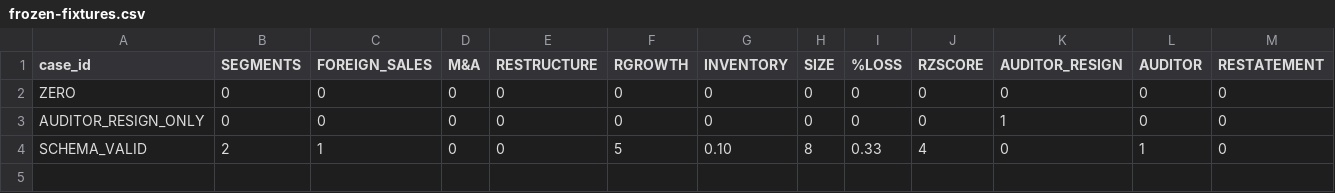
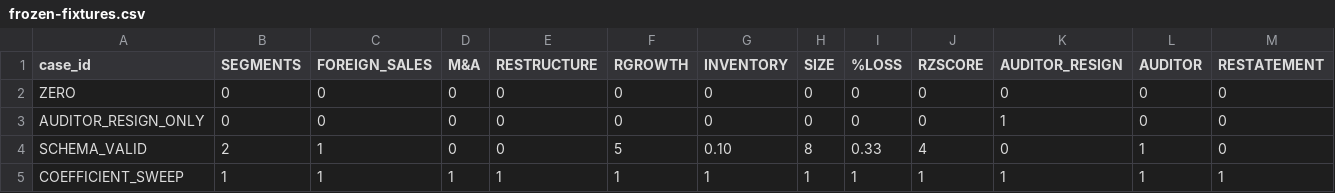
Before and after one commit to Saehon/Saeid-Homayoun, a CSV file: Lemon-ICFR-US/research/scientific-compute-reuse/verification/ACK2007/frozen-fixtures.csv, drawn as a sheet; only a part is shown; rows hold the shown columns only; the diff names each change by its address in the sheet, - before the commit and + after, or states it on an @@ line.

Commit message:
test(LEMON-SCI): exercise every ACK2007 coefficient in frozen fixtures

```diff
--- a/Lemon-ICFR-US/research/scientific-compute-reuse/verification/ACK2007/frozen-fixtures.csv
+++ b/Lemon-ICFR-US/research/scientific-compute-reuse/verification/ACK2007/frozen-fixtures.csv
+row 5: COEFFICIENT_SWEEP | 1 | 1 | 1 | 1 | 1 | 1 | 1 | 1 | 1 | 1 | 1 | 1
```
